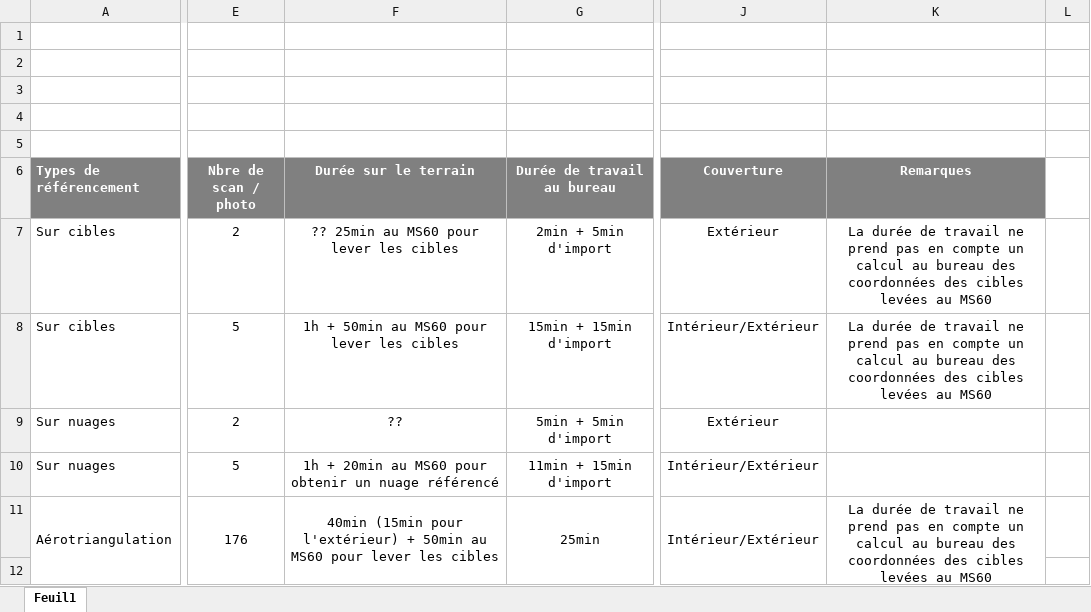
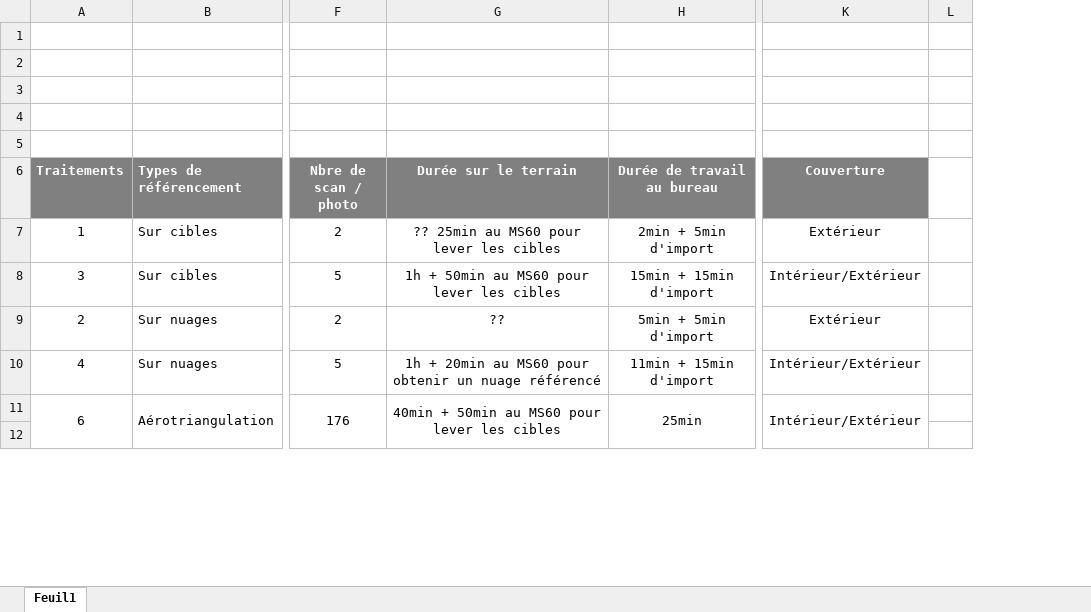
Before and after one commit to Brounst176/Bruno-TB, an Excel workbook: 7_figure/comp-referencement.xlsx, sheet Feuil1, drawn as a sheet; only a part is shown, gaps mark what is left out; values as stored, in another font and other column widths than the file's, no borders; removed rows and columns are numbered as before the commit, all else as after; the diff covers the shown part only; the diff names each change by its address in the sheet, - before the commit and + after, or states it on an @@ line.

```diff
--- a/7_figure/comp-referencement.xlsx (sheet Feuil1)
+++ b/7_figure/comp-referencement.xlsx (sheet Feuil1)
+column A (Traitements), rows 7-11: 1 | 3 | 2 | 4 | 6
-column K (Remarques), rows 7-11: La durée de travail ne prend pas en compte un calcul au bureau des coordonnées des cibles levées au MS60 | La durée de travail ne prend pas en compte un calcul au bureau des coordonnées des cibles levées au MS60 |  |  | La durée de travail ne prend pas en compte un calcul au bureau des coordonnées des cibles levées au MS60
-G11 (Durée sur le terrain): 40min (15min pour l'extérieur) + 50min…
+G11 (Durée sur le terrain): 40min + 50min…
```
Also changed, not shown: 2 added rows and 13 edited cells elsewhere in this sheet, 7_figure/densite.xlsx, 7_figure/traitement.xlsx, 9 other files.
